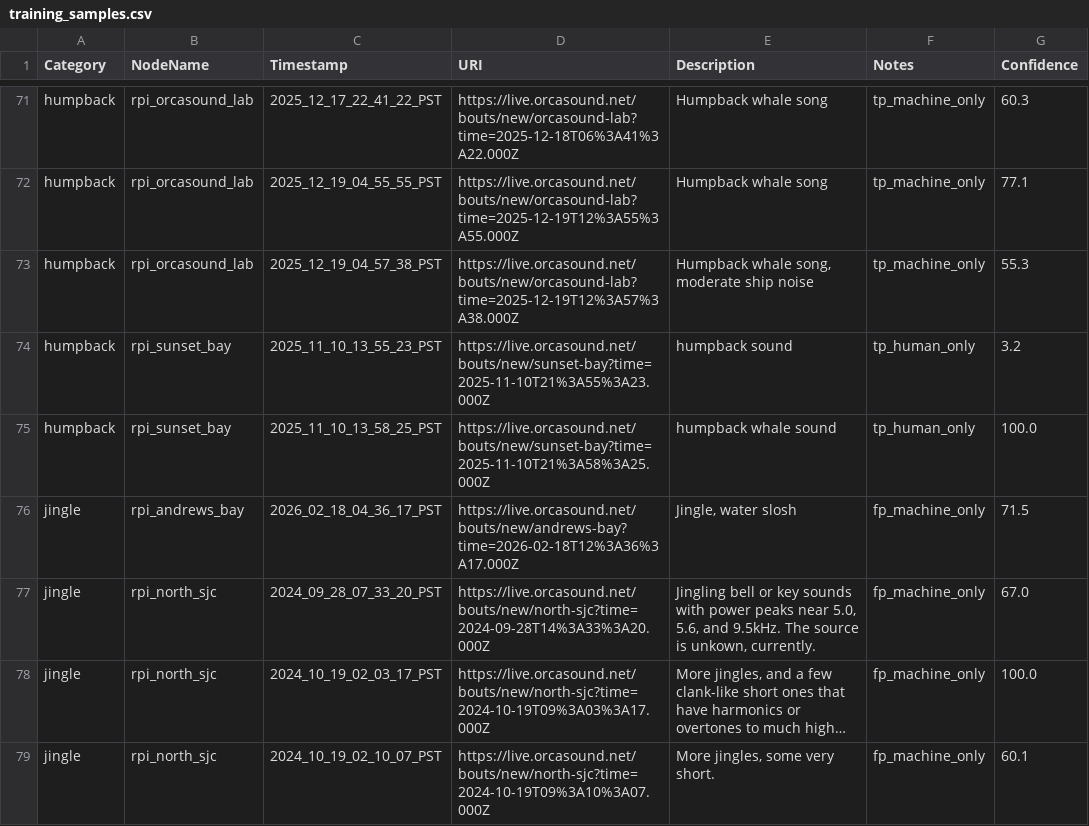
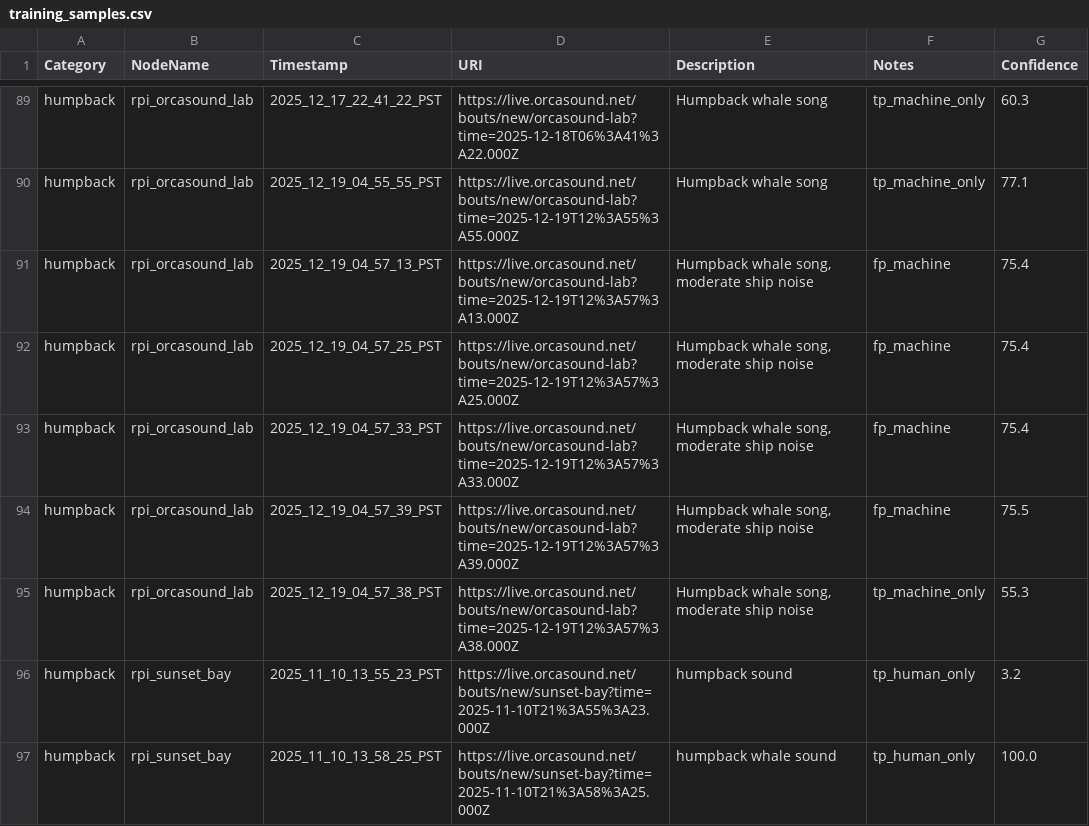
Before and after one commit to aibatchelor22/pods-ai, a CSV file: output/csv/training_samples.csv, drawn as a sheet; only a part is shown, gaps mark what is left out; the shorter side is filled out with more unchanged rows; long unchanged cells end in …; the diff covers the shown part only; the diff names each change by its address in the sheet, - before the commit and + after, or states it on an @@ line.

```diff
--- a/output/csv/training_samples.csv
+++ b/output/csv/training_samples.csv
+row 91: humpback | rpi_orcasound_lab | 2025_12_19_04_57_13_PST | https://live.orcasound.net/bouts/new/orcasound-lab?time=2025-12-19T12%3A57%3A13.000Z | Humpback whale song, moderate ship noise | fp_machine | 75.4
+row 92: humpback | rpi_orcasound_lab | 2025_12_19_04_57_25_PST | https://live.orcasound.net/bouts/new/orcasound-lab?time=2025-12-19T12%3A57%3A25.000Z | Humpback whale song, moderate ship noise | fp_machine | 75.4
+row 93: humpback | rpi_orcasound_lab | 2025_12_19_04_57_33_PST | https://live.orcasound.net/bouts/new/orcasound-lab?time=2025-12-19T12%3A57%3A33.000Z | Humpback whale song, moderate ship noise | fp_machine | 75.4
+row 94: humpback | rpi_orcasound_lab | 2025_12_19_04_57_39_PST | https://live.orcasound.net/bouts/new/orcasound-lab?time=2025-12-19T12%3A57%3A39.000Z | Humpback whale song, moderate ship noise | fp_machine | 75.5
```
Also changed, not shown: 18 added rows elsewhere in this file, output/csv/manual_samples.csv.
